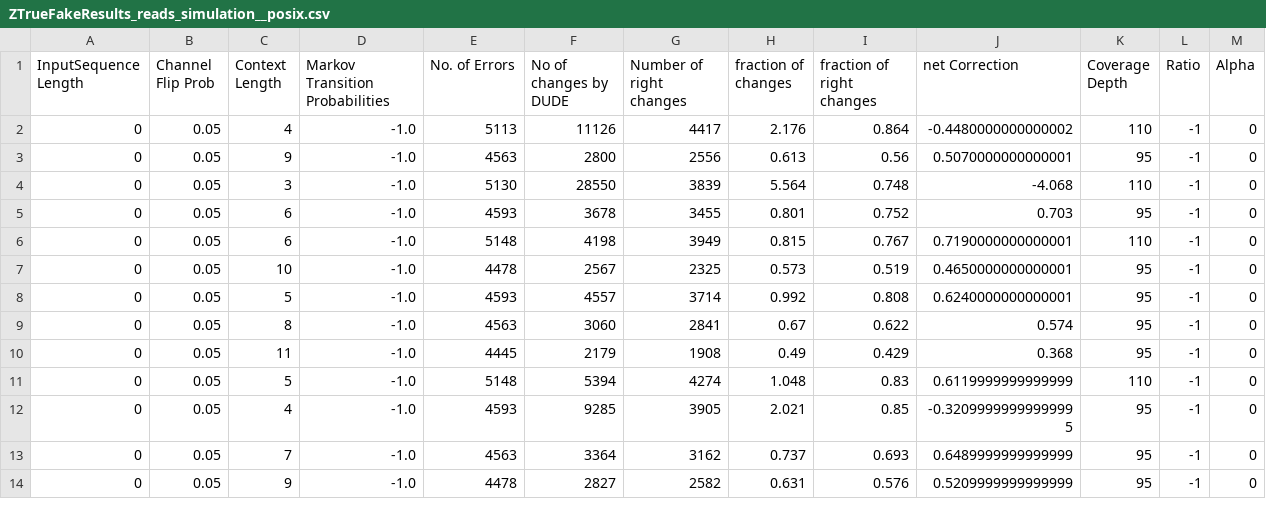
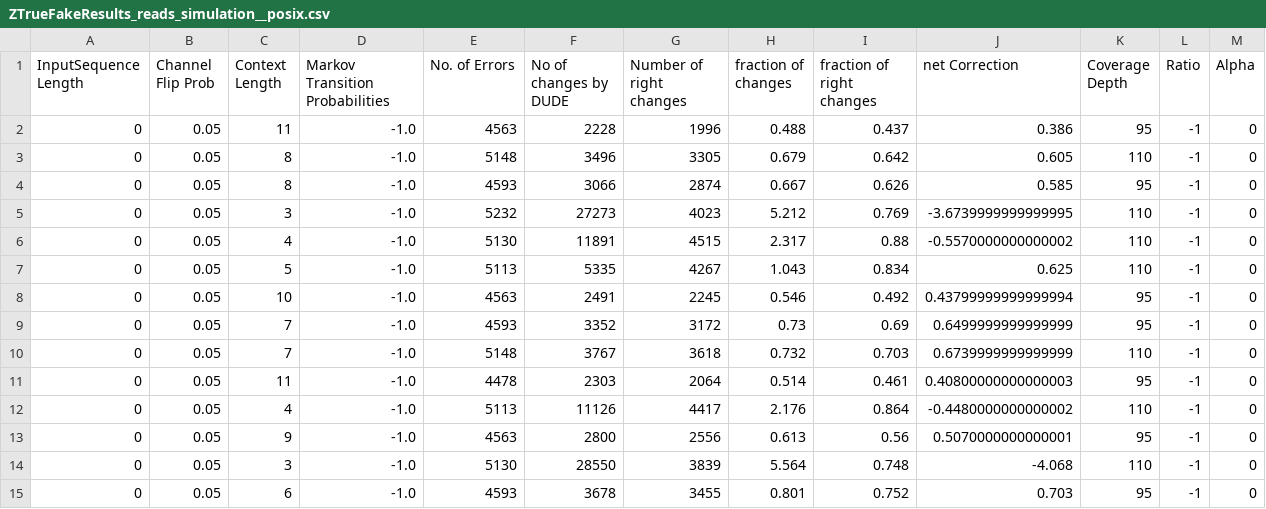
Before and after one commit to bagavi/Tse-Dude, a CSV file: ZTrueFakeResults_reads_simulation__posix.csv, drawn as a sheet; only a part is shown; the shorter side is filled out with more unchanged rows; the diff names each change by its address in the sheet, - before the commit and + after, or states it on an @@ line.

Commit message:
Results

```diff
--- a/ZTrueFakeResults_reads_simulation__posix.csv
+++ b/ZTrueFakeResults_reads_simulation__posix.csv
+row 2: 0 | 0.05 | 11 | -1.0 | 4563 | 2228 | 1996 | 0.488 | 0.437 | 0.386 | 95 | -1 | 0
+row 3: 0 | 0.05 | 8 | -1.0 | 5148 | 3496 | 3305 | 0.679 | 0.642 | 0.605 | 110 | -1 | 0
+row 4: 0 | 0.05 | 8 | -1.0 | 4593 | 3066 | 2874 | 0.667 | 0.626 | 0.585 | 95 | -1 | 0
+row 5: 0 | 0.05 | 3 | -1.0 | 5232 | 27273 | 4023 | 5.212 | 0.769 | -3.6739999999999995 | 110 | -1 | 0
+row 6: 0 | 0.05 | 4 | -1.0 | 5130 | 11891 | 4515 | 2.317 | 0.88 | -0.5570000000000002 | 110 | -1 | 0
+row 7: 0 | 0.05 | 5 | -1.0 | 5113 | 5335 | 4267 | 1.043 | 0.834 | 0.625 | 110 | -1 | 0
+row 8: 0 | 0.05 | 10 | -1.0 | 4563 | 2491 | 2245 | 0.546 | 0.492 | 0.43799999999999994 | 95 | -1 | 0
+row 9: 0 | 0.05 | 7 | -1.0 | 4593 | 3352 | 3172 | 0.73 | 0.69 | 0.6499999999999999 | 95 | -1 | 0
+row 10: 0 | 0.05 | 7 | -1.0 | 5148 | 3767 | 3618 | 0.732 | 0.703 | 0.6739999999999999 | 110 | -1 | 0
+row 11: 0 | 0.05 | 11 | -1.0 | 4478 | 2303 | 2064 | 0.514 | 0.461 | 0.40800000000000003 | 95 | -1 | 0
```
